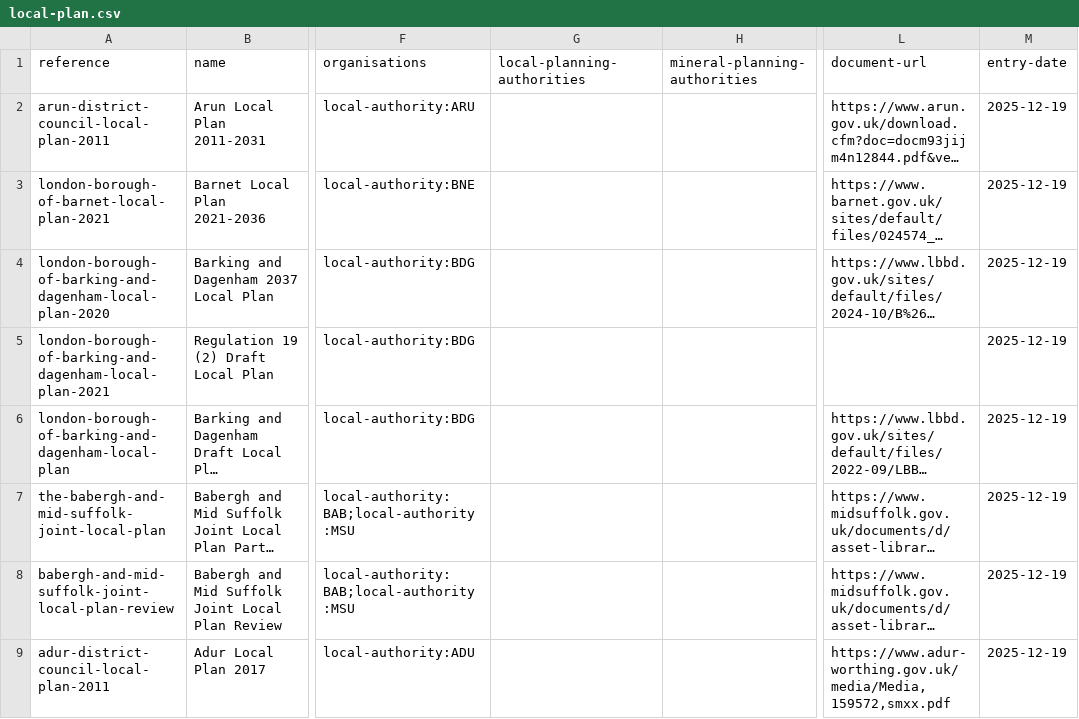
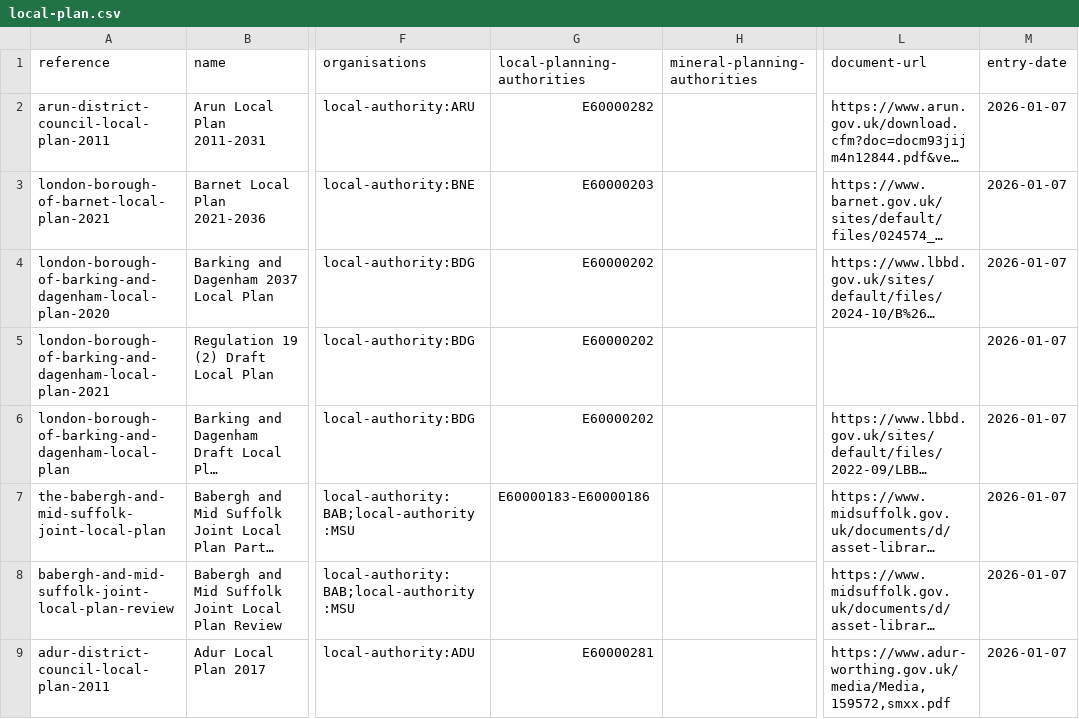
Before and after one commit to digital-land/local-plan-extractor, a CSV file: dataset/local-plan.csv, drawn as a sheet; only a part is shown, gaps mark what is left out; long unchanged cells end in …; the diff names each change by its address in the sheet, - before the commit and + after, or states it on an @@ line.

```diff
--- a/dataset/local-plan.csv
+++ b/dataset/local-plan.csv
-G2 (local-planning-authorities): (empty)
+G2 (local-planning-authorities): E60000282
-M2:M9 (entry-date): 2025-12-19
+M2:M9 (entry-date): 2026-01-07
-G3 (local-planning-authorities): (empty)
+G3 (local-planning-authorities): E60000203
-G4:G6 (local-planning-authorities): (empty)
+G4:G6 (local-planning-authorities): E60000202
-G7 (local-planning-authorities): (empty)
+G7 (local-planning-authorities): E60000183-E60000186
-G9 (local-planning-authorities): (empty)
+G9 (local-planning-authorities): E60000281
```
Also changed, not shown: dataset/local-plan-document.csv, dataset/local-plan-housing.csv.
